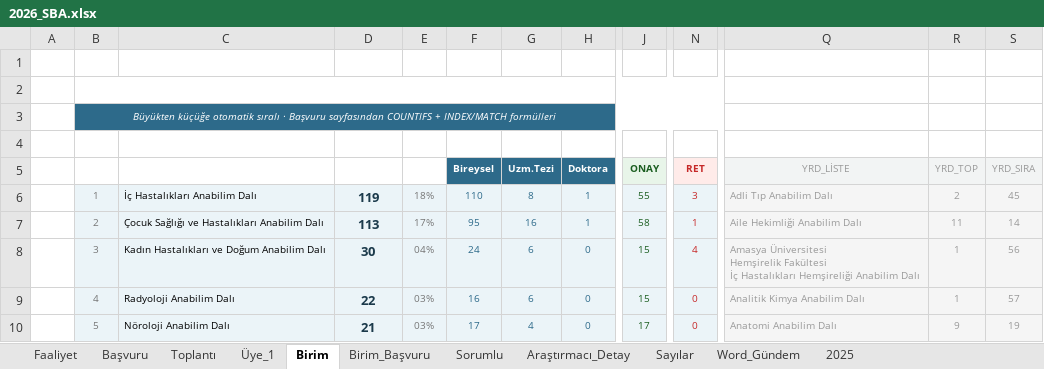
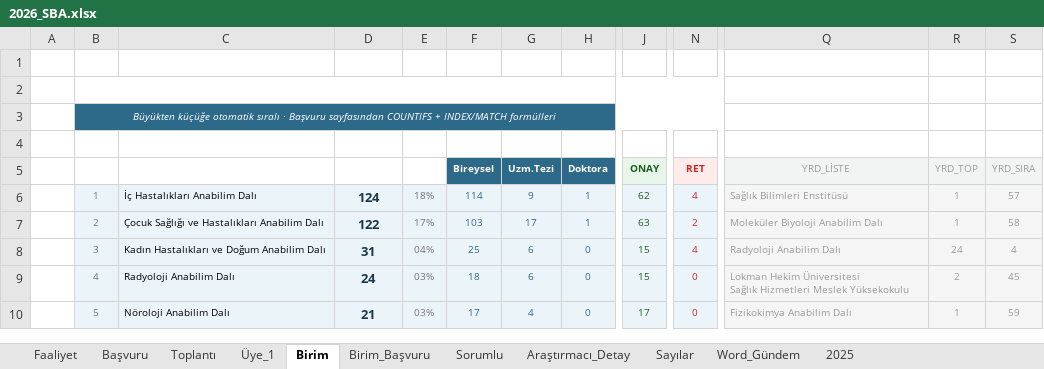
Before and after one commit to MahsuniTurkatar/sba-analiz, an Excel workbook: 2026_SBA.xlsx, sheet Birim, drawn as a sheet; only a part is shown, gaps mark what is left out; values as stored, in another font and other column widths than the file's, no borders; ↵ is a line break in a cell; the diff covers the shown part only; the diff names each change by its address in the sheet, - before the commit and + after, or states it on an @@ line.

```diff
--- a/2026_SBA.xlsx (sheet Birim)
+++ b/2026_SBA.xlsx (sheet Birim)
-D6 (TOPLAM): 119
+D6 (TOPLAM): 124
-F6 (Bireysel): 110
+F6 (Bireysel): 114
-G6 (Uzm.Tezi): 8
+G6 (Uzm.Tezi): 9
-J6 (ONAY): 55
+J6 (ONAY): 62
-N6 (RET): 3
+N6 (RET): 4
-Q6 (YRD_LİSTE): Adli Tıp Anabilim Dalı
+Q6 (YRD_LİSTE): Sağlık Bilimleri Enstitüsü
-R6 (YRD_TOP): 2
+R6 (YRD_TOP): 1
-S6 (YRD_SIRA): 45
+S6 (YRD_SIRA): 57
-D7 (TOPLAM): 113
+D7 (TOPLAM): 122
-F7 (Bireysel): 95
+F7 (Bireysel): 103
-G7 (Uzm.Tezi): 16
+G7 (Uzm.Tezi): 17
-J7 (ONAY): 58
+J7 (ONAY): 63
-N7 (RET): 1
+N7 (RET): 2
-Q7 (YRD_LİSTE): Aile Hekimliği Anabilim Dalı
+Q7 (YRD_LİSTE): Moleküler Biyoloji Anabilim Dalı
-R7 (YRD_TOP): 11
+R7 (YRD_TOP): 1
-S7 (YRD_SIRA): 14
+S7 (YRD_SIRA): 58
-D8 (TOPLAM): 30
+D8 (TOPLAM): 31
-F8 (Bireysel): 24
+F8 (Bireysel): 25
-Q8 (YRD_LİSTE): Amasya Üniversitesi ↵ Hemşirelik Fakültesi ↵ İç Hastalıkları Hemşireliği Anabilim Dalı
+Q8 (YRD_LİSTE): Radyoloji Anabilim Dalı
-R8 (YRD_TOP): 1
+R8 (YRD_TOP): 24
-S8 (YRD_SIRA): 56
+S8 (YRD_SIRA): 4
-D9 (TOPLAM): 22
+D9 (TOPLAM): 24
-F9 (Bireysel): 16
+F9 (Bireysel): 18
-Q9 (YRD_LİSTE): Analitik Kimya Anabilim Dalı
+Q9 (YRD_LİSTE): Lokman Hekim Üniversitesi ↵ Sağlık Hizmetleri Meslek Yüksekokulu
-R9 (YRD_TOP): 1
+R9 (YRD_TOP): 2
-S9 (YRD_SIRA): 57
+S9 (YRD_SIRA): 45
-Q10 (YRD_LİSTE): Anatomi Anabilim Dalı
+Q10 (YRD_LİSTE): Fizikokimya Anabilim Dalı
-R10 (YRD_TOP): 9
+R10 (YRD_TOP): 1
-S10 (YRD_SIRA): 19
+S10 (YRD_SIRA): 59
```
Also changed, not shown: 71 added rows, 1 removed row and 511 edited cells elsewhere in this sheet, sheet Sorumlu, sheet Başvuru, sheet Birim_Başvuru, sheet Üye_1, sheet Araştırmacı_Detay, sheet Faaliyet, 2 more sheets, formulas that keep their value, hidden cells.
